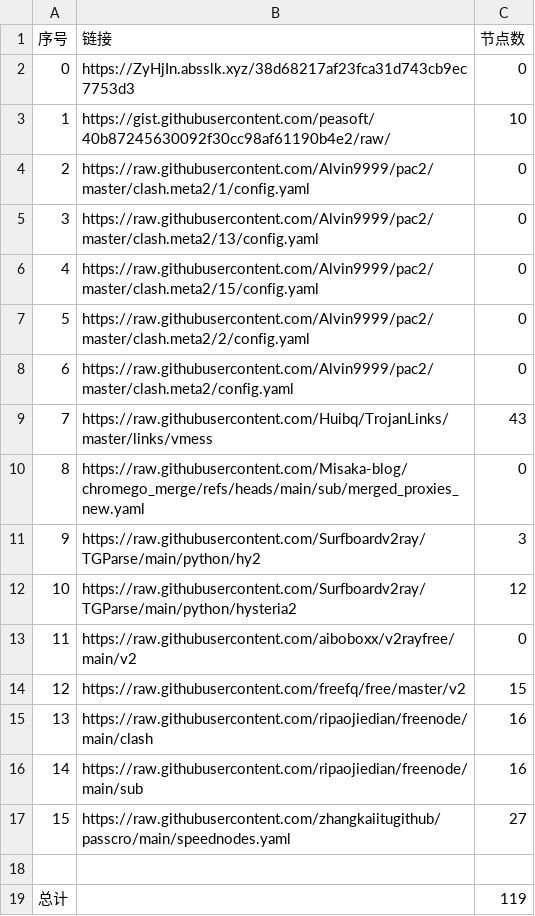
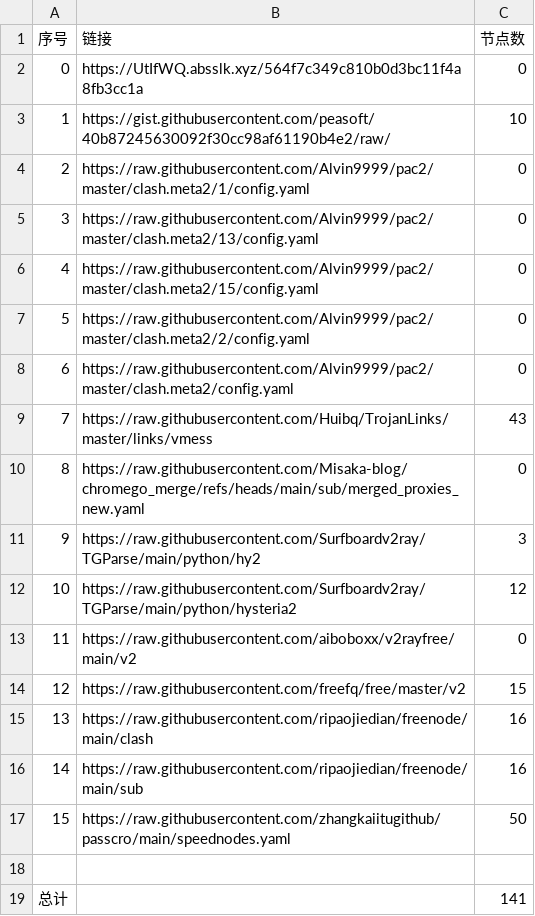
Before and after one commit to liuhtt/liunomorewalls, a CSV file: list_result.csv, drawn as a sheet.

```diff
--- a/list_result.csv
+++ b/list_result.csv
@@ -1,3 +1,3 @@
 序号,链接,节点数
-0,https://ZyHjIn.absslk.xyz/38d68217af23fca31d743cb9ec7753d3,0
+0,https://UtIfWQ.absslk.xyz/564f7c349c810b0d3bc11f4a8fb3cc1a,0
 1,https://gist.githubusercontent.com/peasoft/40b87245630092f30cc98af61190b4e2/raw/,10
@@ -16,4 +16,4 @@
 14,https://raw.githubusercontent.com/ripaojiedian/freenode/main/sub,16
-15,https://raw.githubusercontent.com/zhangkaiitugithub/passcro/main/speednodes.yaml,27
+15,https://raw.githubusercontent.com/zhangkaiitugithub/passcro/main/speednodes.yaml,50
 
-总计,,119
+总计,,141
```
Also changed, not shown: 25 other files.
